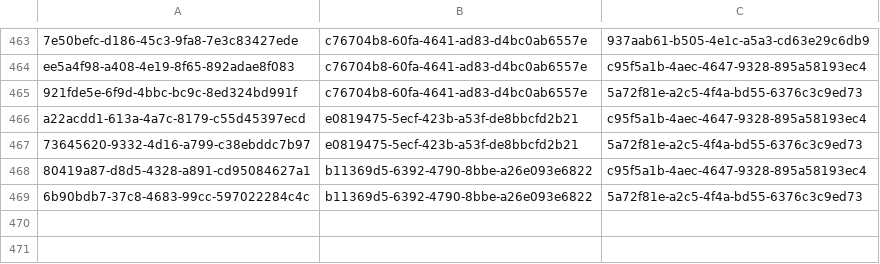
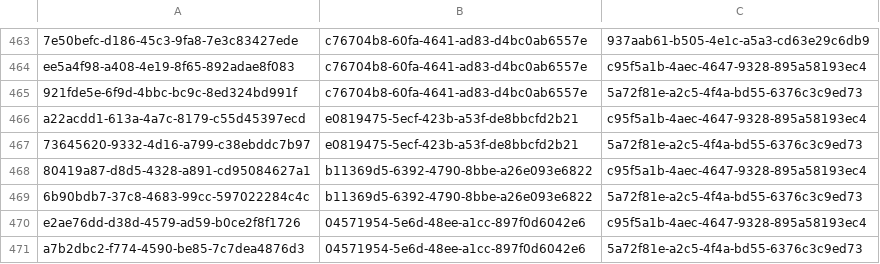
Before and after one commit to balachandhru-hub/main-backend-sila, a CSV file: src/Platform/Identity/Identity.Infrastructure/Migrations/RoleFeatureMapping.csv, drawn as a sheet; only a part is shown, gaps mark what is left out; the diff names each change by its address in the sheet, - before the commit and + after, or states it on an @@ line.

```diff
--- a/src/Platform/Identity/Identity.Infrastructure/Migrations/RoleFeatureMapping.csv
+++ b/src/Platform/Identity/Identity.Infrastructure/Migrations/RoleFeatureMapping.csv
+row 470: e2ae76dd-d38d-4579-ad59-b0ce2f8f1726 | 04571954-5e6d-48ee-a1cc-897f0d6042e6 | c95f5a1b-4aec-4647-9328-895a58193ec4
+row 471: a7b2dbc2-f774-4590-be85-7c7dea4876d3 | 04571954-5e6d-48ee-a1cc-897f0d6042e6 | 5a72f81e-a2c5-4f4a-bd55-6376c3c9ed73
```
Also changed, not shown: src/Platform/Identity/Identity.Infrastructure/Migrations/Feature.csv, 3 other files.
